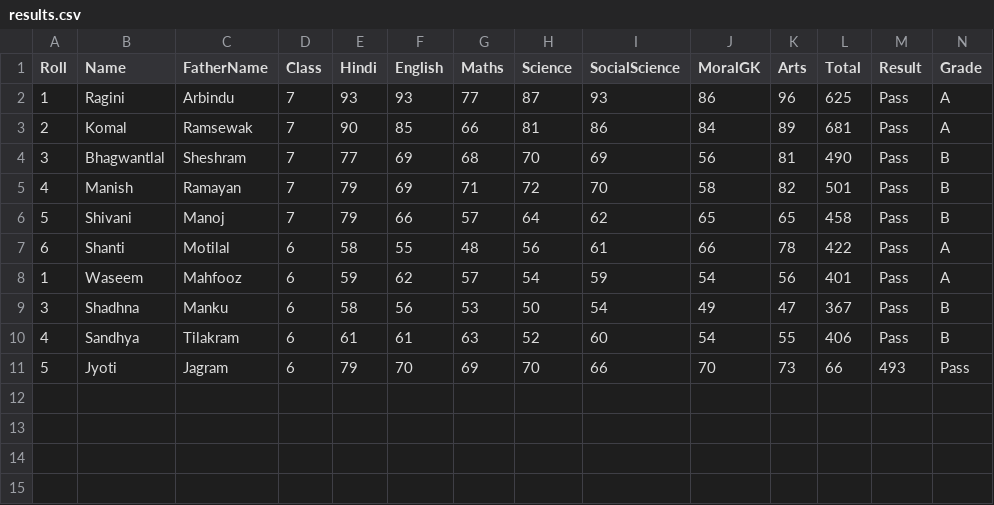
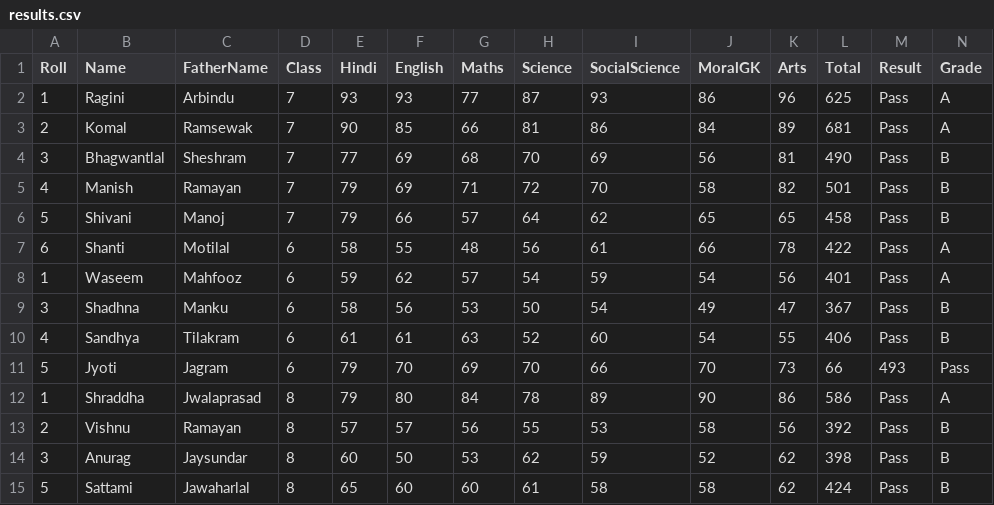
Before and after one commit to receptiveraj/Result-, a CSV file: results.csv, drawn as a sheet; only a part is shown; rows hold the shown columns only; the diff names each change by its address in the sheet, - before the commit and + after, or states it on an @@ line.

Commit message:
Update results.csv with new student data

```diff
--- a/results.csv
+++ b/results.csv
+row 12: 1 | Shraddha | Jwalaprasad | 8 | 79 | 80 | 84 | 78 | 89 | 90 | 86 | 586 | Pass | A
+row 13: 2 | Vishnu | Ramayan | 8 | 57 | 57 | 56 | 55 | 53 | 58 | 56 | 392 | Pass | B
+row 14: 3 | Anurag | Jaysundar | 8 | 60 | 50 | 53 | 62 | 59 | 52 | 62 | 398 | Pass | B
+row 15: 5 | Sattami | Jawaharlal | 8 | 65 | 60 | 60 | 61 | 58 | 58 | 62 | 424 | Pass | B
```
